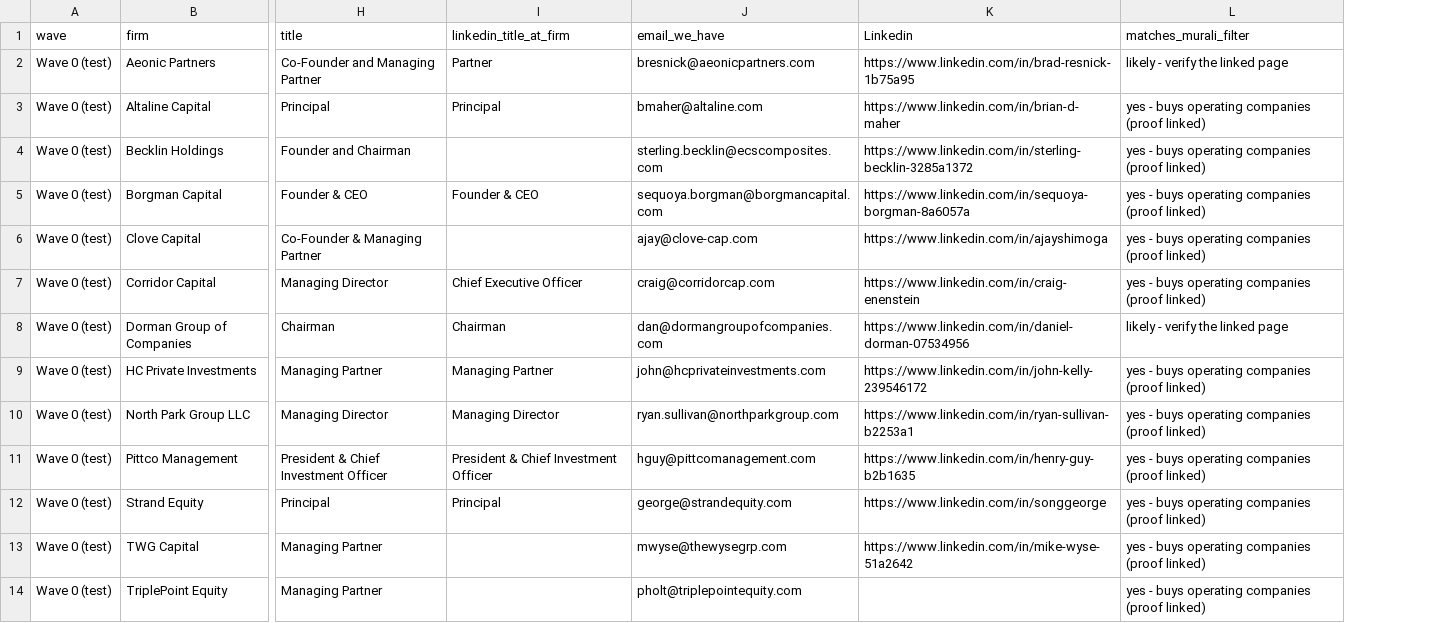
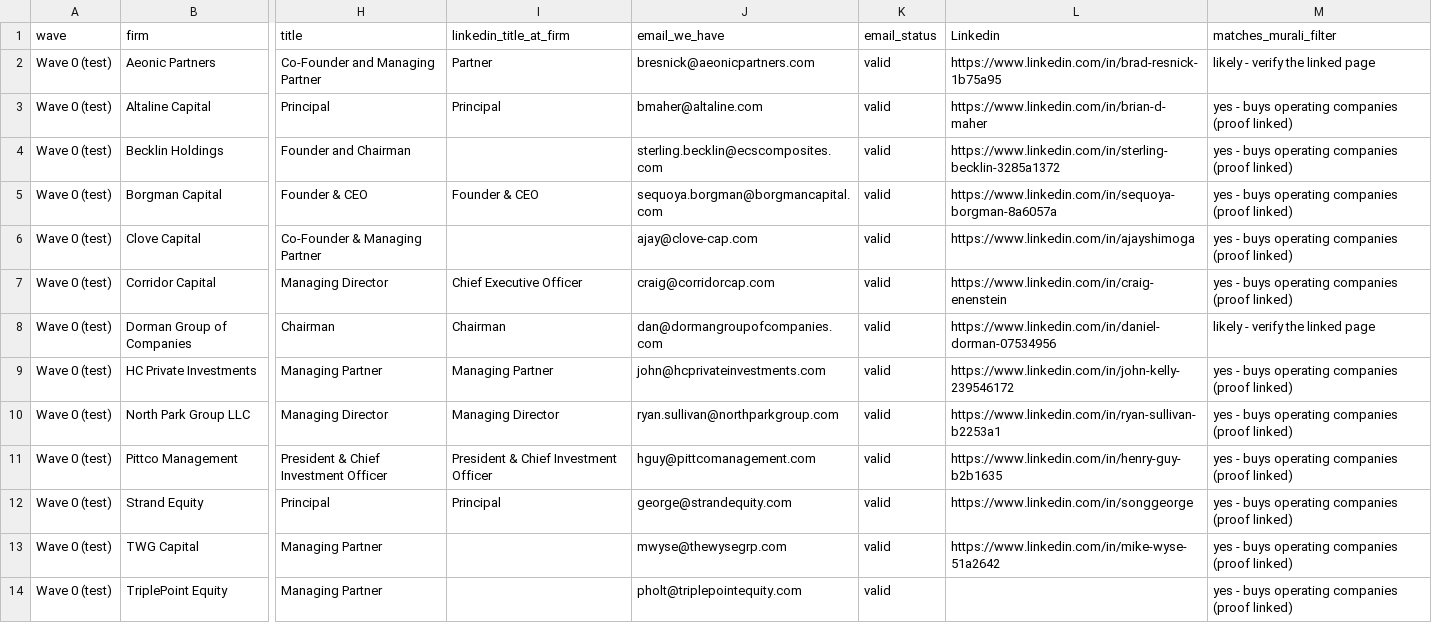
Before and after one commit to smsmkld/krea-murali, a CSV file: data/campaign-leads.csv, drawn as a sheet; only a part is shown, gaps mark what is left out; the diff names each change by its address in the sheet, - before the commit and + after, or states it on an @@ line.

```diff
--- a/data/campaign-leads.csv
+++ b/data/campaign-leads.csv
+column K (email_status), rows 2-14: all valid
```
